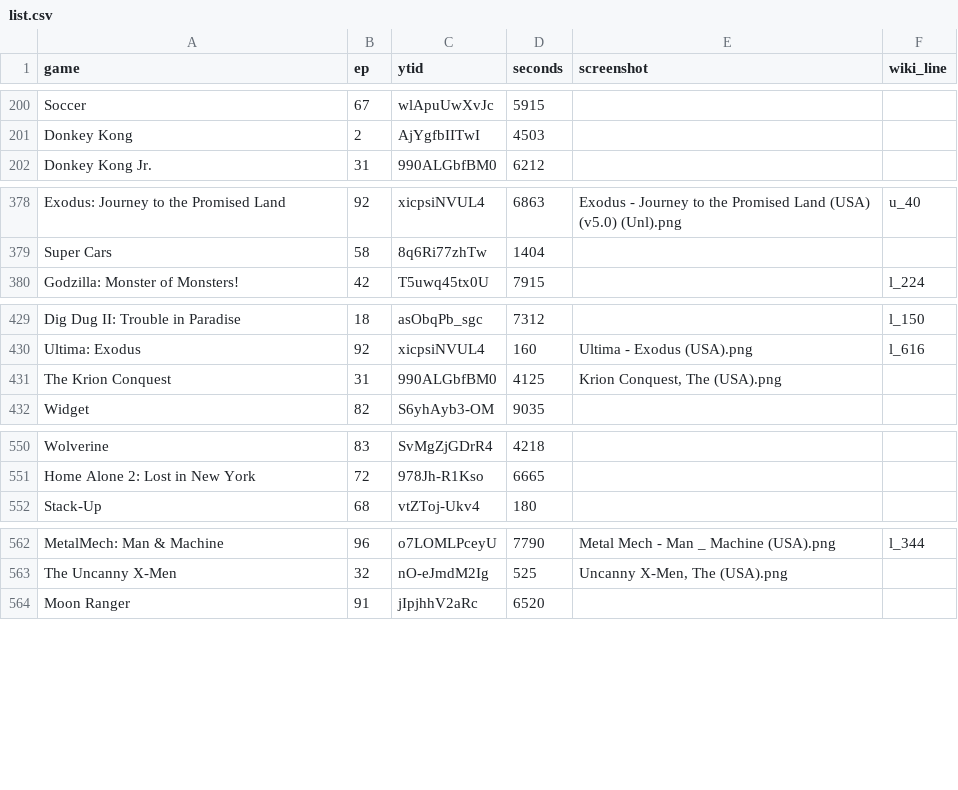
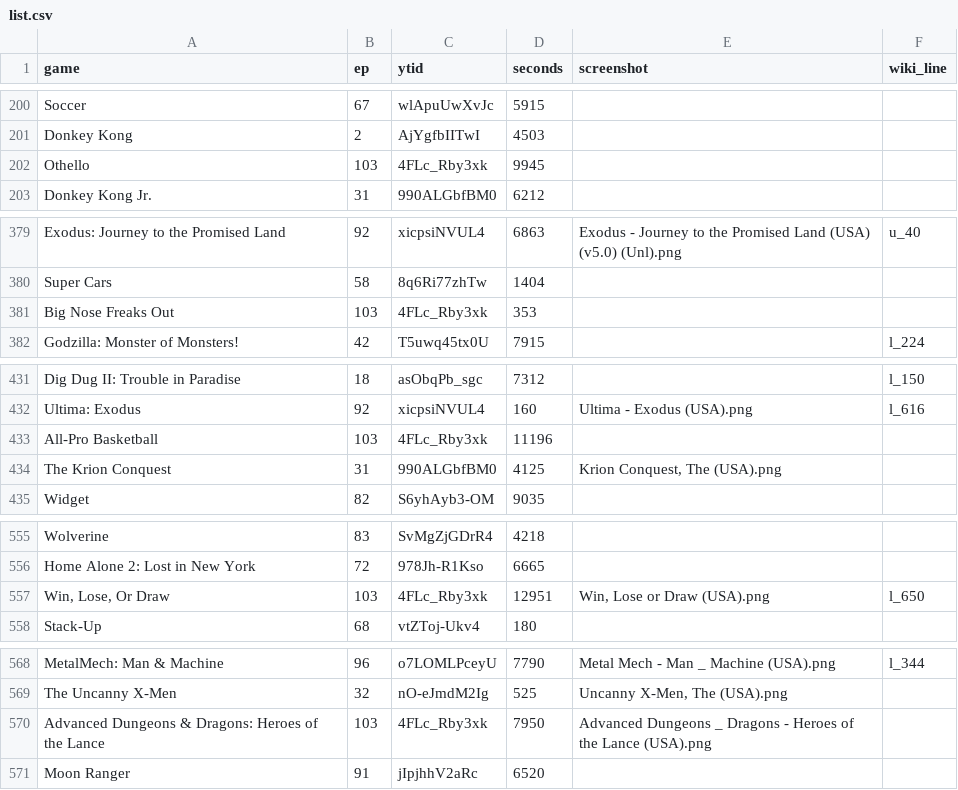
Before and after one commit to vNakamura/8bitnintendo-science, a CSV file: _data/list.csv, drawn as a sheet; only a part is shown, gaps mark what is left out; the diff covers the shown part only.

Commit message:
add ep 103

```diff
--- a/_data/list.csv
+++ b/_data/list.csv
@@ -201,2 +201,3 @@ Soccer,67,wlApuUwXvJc,5915,,
 Donkey Kong,2,AjYgfbIITwI,4503,,
+Othello,103,4FLc_Rby3xk,9945,,
 Donkey Kong Jr.,31,990ALGbfBM0,6212,,
@@ -379,2 +380,3 @@ Exodus: Journey to the Promised Land,92,xicpsiNVUL4,6863,"Exodus - Journey to th
 Super Cars,58,8q6Ri77zhTw,1404,,
+Big Nose Freaks Out,103,4FLc_Rby3xk,353,,
 Godzilla: Monster of Monsters!,42,T5uwq45tx0U,7915,,l_224
@@ -430,2 +432,3 @@ Dig Dug II: Trouble in Paradise,18,asObqPb_sgc,7312,,l_150
 Ultima: Exodus,92,xicpsiNVUL4,160,"Ultima - Exodus (USA).png",l_616
+All-Pro Basketball,103,4FLc_Rby3xk,11196,,
 The Krion Conquest,31,990ALGbfBM0,4125,"Krion Conquest, The (USA).png",
@@ -551,2 +556,3 @@ Wolverine,83,SvMgZjGDrR4,4218,,
 Home Alone 2: Lost in New York,72,978Jh-R1Kso,6665,,
+"Win, Lose, Or Draw",103,4FLc_Rby3xk,12951,"Win, Lose or Draw (USA).png",l_650
 Stack-Up,68,vtZToj-Ukv4,180,,
@@ -563,2 +569,3 @@ MetalMech: Man & Machine,96,o7LOMLPceyU,7790,"Metal Mech - Man _ Machine (USA).p
 The Uncanny X-Men,32,nO-eJmdM2Ig,525,"Uncanny X-Men, The (USA).png",
+Advanced Dungeons & Dragons: Heroes of the Lance,103,4FLc_Rby3xk,7950,"Advanced Dungeons _ Dragons - Heroes of the Lance (USA).png",
 Moon Ranger,91,jIpjhhV2aRc,6520,,
```
Also changed, not shown: 2 added rows elsewhere in this file.
